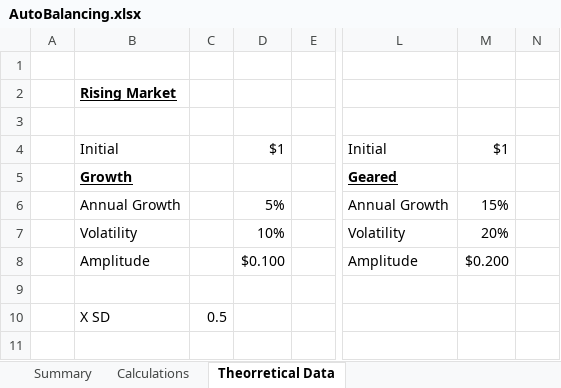
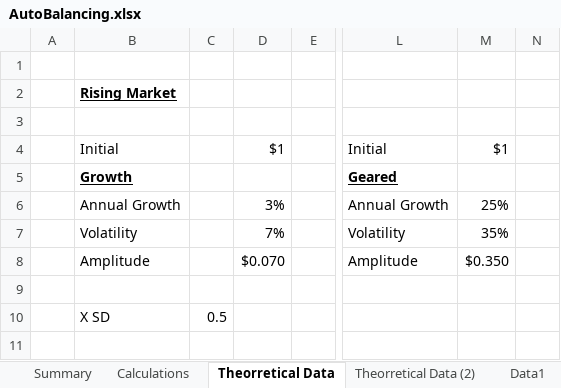
Before and after one commit to brisbaneroboticsclub/stockmarketpredictor, an Excel workbook: AutoBalancing.xlsx, sheet Theorretical Data, drawn as a sheet; only a part is shown, gaps mark what is left out; values as stored, in another font and other column widths than the file's, no borders; the diff covers the shown part only; the diff names each change by its address in the sheet, - before the commit and + after, or states it on an @@ line.

```diff
--- a/AutoBalancing.xlsx (sheet Theorretical Data)
+++ b/AutoBalancing.xlsx (sheet Theorretical Data)
+sheet tab: Theorretical Data (2)
+sheet tab: Data1
-D6: 5%
+D6: 3%
-M6: 15%
+M6: 25%
-D7: 10%
+D7: 7%
-M7: 20%
+M7: 35%
-D8: $0.100
+D8: $0.070
-M8: $0.200
+M8: $0.350
```
Also changed, not shown: 83 added rows, 83 removed rows and 46 edited cells elsewhere in this sheet, sheet Calculations, sheet Summary, charts or pictures.
